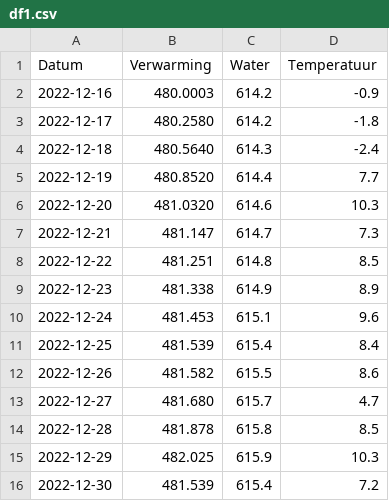
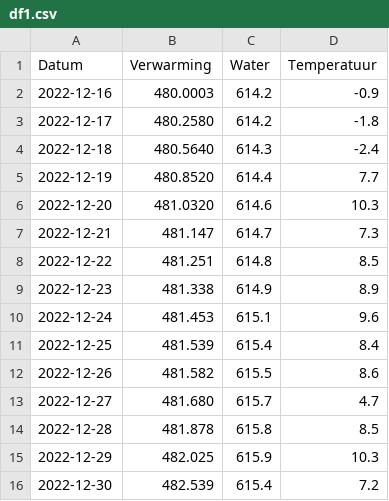
Before and after one commit to joey-van-alphen2/dashboard, a CSV file: df1.csv, drawn as a sheet.

Commit message:
Update df1.csv

```diff
--- a/df1.csv
+++ b/df1.csv
@@ -15,2 +15,2 @@ Datum,Verwarming,Water,Temperatuur
 2022-12-29,482.025,615.9,10.3
-2022-12-30,481.539,615.4,7.2
+2022-12-30,482.539,615.4,7.2
```
